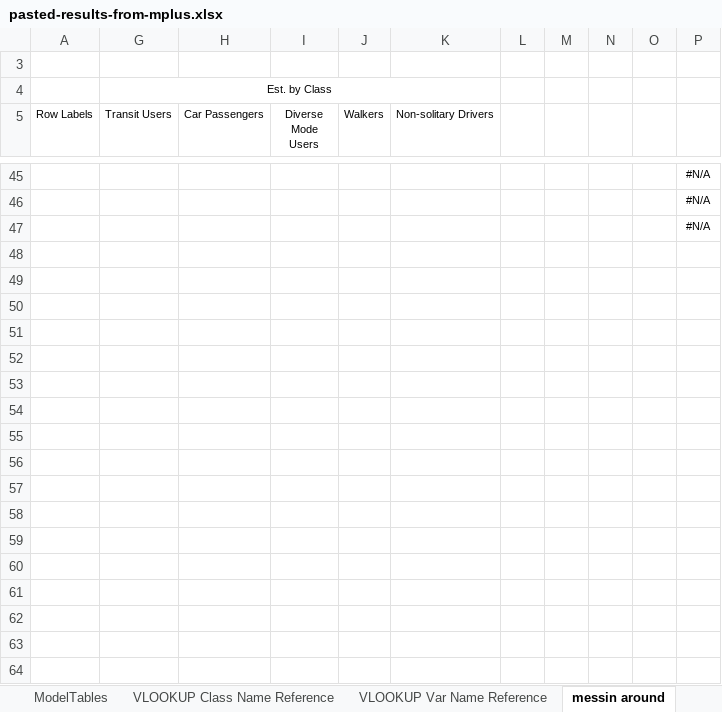
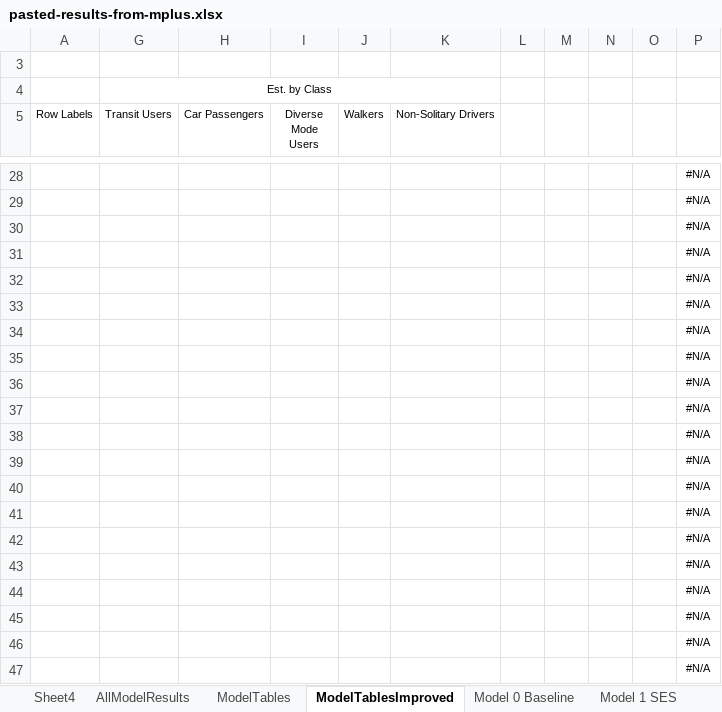
Before and after one commit to e-mcbride/PSRC.analysis, an Excel workbook: analysis/figures/pasted-results-from-mplus.xlsx, sheet ModelTablesImproved, drawn as a sheet; only a part is shown, gaps mark what is left out; values as stored, in another font and other column widths than the file's, no borders; charts and pictures and conditional formats not drawn; the diff covers the shown part only; the diff names each change by its address in the sheet, - before the commit and + after, or states it on an @@ line.

Commit message:
Big changes: added models, removed ones that are not useful anymore. THose were saved in the `_old` version

```diff
--- a/analysis/figures/pasted-results-from-mplus.xlsx (sheet ModelTablesImproved)
+++ b/analysis/figures/pasted-results-from-mplus.xlsx (sheet ModelTablesImproved)
-sheet tab: messin around
+sheet tab: ModelTablesImproved
+sheet tab: Model 0 Baseline
+sheet tab: Model 1 SES
-K5: Non-solitary Drivers
+K5: Non-Solitary Drivers
+row 28:  |  |  |  |  |  |  |  |  |  | #N/A
+row 29:  |  |  |  |  |  |  |  |  |  | #N/A
+row 30:  |  |  |  |  |  |  |  |  |  | #N/A
+row 31:  |  |  |  |  |  |  |  |  |  | #N/A
+row 32:  |  |  |  |  |  |  |  |  |  | #N/A
+row 33:  |  |  |  |  |  |  |  |  |  | #N/A
+row 34:  |  |  |  |  |  |  |  |  |  | #N/A
+row 35:  |  |  |  |  |  |  |  |  |  | #N/A
+row 36:  |  |  |  |  |  |  |  |  |  | #N/A
+row 37:  |  |  |  |  |  |  |  |  |  | #N/A
+row 38:  |  |  |  |  |  |  |  |  |  | #N/A
+row 39:  |  |  |  |  |  |  |  |  |  | #N/A
+row 40:  |  |  |  |  |  |  |  |  |  | #N/A
+row 41:  |  |  |  |  |  |  |  |  |  | #N/A
+row 42:  |  |  |  |  |  |  |  |  |  | #N/A
+row 43:  |  |  |  |  |  |  |  |  |  | #N/A
+row 44:  |  |  |  |  |  |  |  |  |  | #N/A
```
Also changed, not shown: 22 added rows and 39 removed rows elsewhere in this sheet, sheet AllModelResults, sheet ModelTables, sheet VLOOKUP Var Name Reference, other sheet tabs, hidden cells, charts or pictures.
